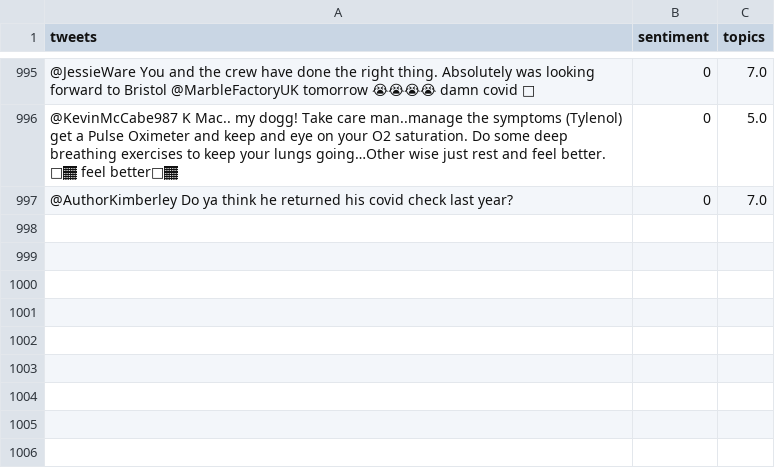
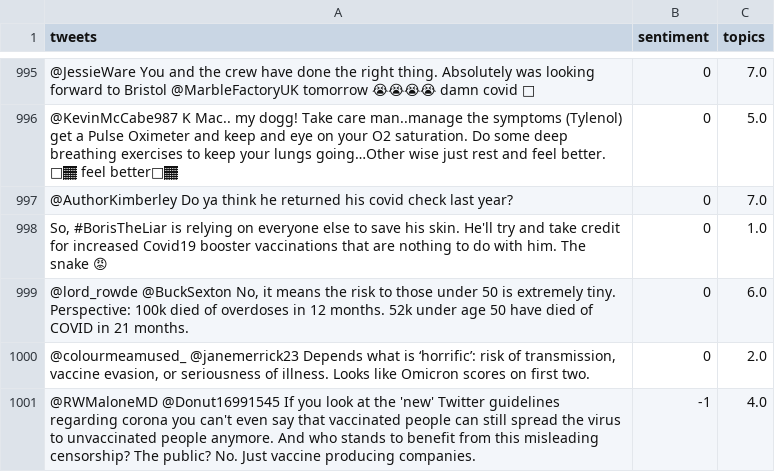
Before and after one commit to rahulk73/comp598-final, a TSV file: data/tweet_data.tsv, drawn as a sheet; only a part is shown, gaps mark what is left out; the diff names each change by its address in the sheet, - before the commit and + after, or states it on an @@ line.

Commit message:
Updated tweet data and report files

```diff
--- a/data/tweet_data.tsv
+++ b/data/tweet_data.tsv
+row 998: So, #BorisTheLiar is relying on everyone else to save his skin. He'll try and take credit for increased Covid19 booster vaccinations that are nothing to do with him. The snake 😡 | 0 | 1.0
+row 999: @lord_rowde @BuckSexton No, it means the risk to those under 50 is extremely tiny. Perspective: 100k died of overdoses in 12 months. 52k under age 50 have died of COVID in 21 months. | 0 | 6.0
+row 1000: @colourmeamused_ @janemerrick23 Depends what is ‘horrific’: risk of transmission, vaccine evasion, or seriousness of illness. Looks like Omicron scores on first two. | 0 | 2.0
+row 1001: @RWMaloneMD @Donut16991545 If you look at the 'new' Twitter guidelines regarding corona you can't even say that vaccinated people can still spread the virus to unvaccinated people anymore. And who stands to benefit from this misleading censorship? The public? No. Just vaccine producing companies. | -1 | 4.0
```
Also changed, not shown: 3 other files.
